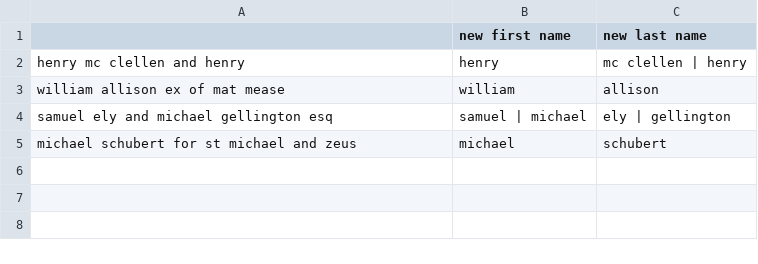
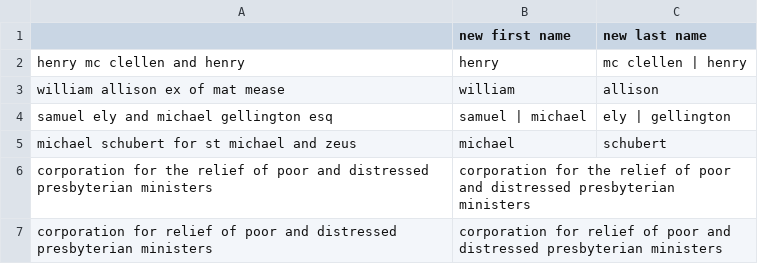
Before and after one commit to davidch2020/SPEOC-pt-1, a CSV file: cleaning_CD/pre1790/data/manual_corrections.csv, drawn as a sheet; the diff names each change by its address in the sheet, - before the commit and + after, or states it on an @@ line.

Commit message:
edited algorithm for cleaning two names

```diff
--- a/cleaning_CD/pre1790/data/manual_corrections.csv
+++ b/cleaning_CD/pre1790/data/manual_corrections.csv
+row 6: corporation for the relief of poor and distressed presbyterian ministers | corporation for the relief of poor and distressed presbyterian ministers
+row 7: corporation for relief of poor and distressed presbyterian ministers | corporation for relief of poor and distressed presbyterian ministers
```
Also changed, not shown: 1 other file.
